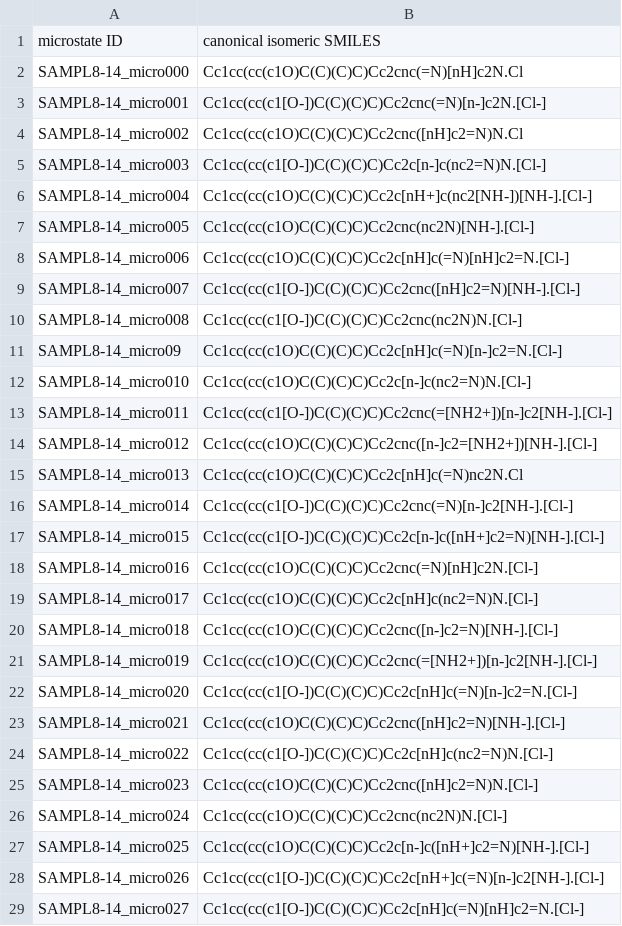
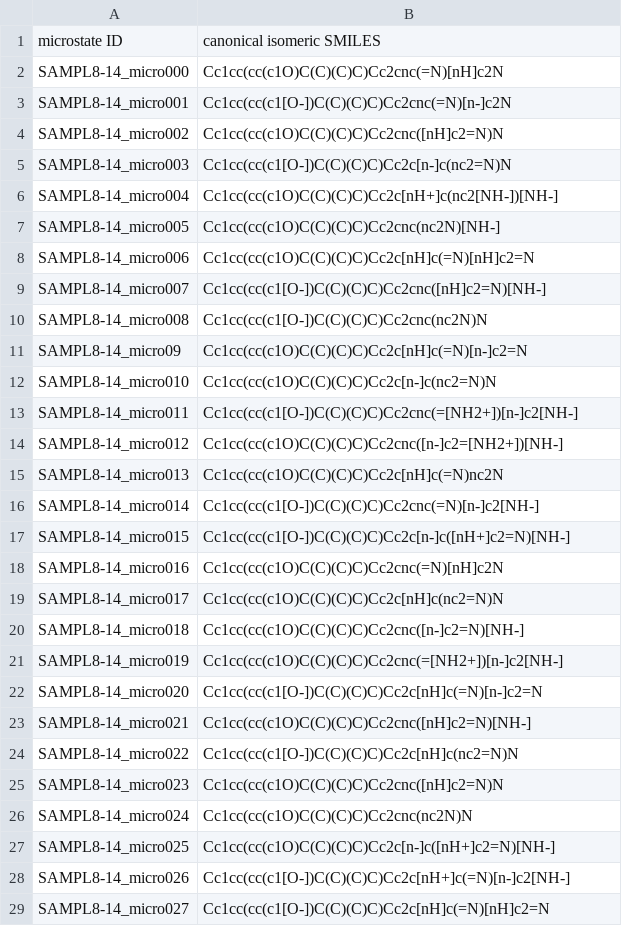
Before and after one commit to samplchallenges/SAMPL8, a CSV file: physical_properties/microstates/SAMPL8-14_microstates.csv, drawn as a sheet; only a part is shown; the diff covers the shown part only.

Commit message:
Remove SAMPL8-14 microstate counterion

```diff
--- a/physical_properties/microstates/SAMPL8-14_microstates.csv
+++ b/physical_properties/microstates/SAMPL8-14_microstates.csv
@@ -1,29 +1,29 @@
 microstate ID,canonical isomeric SMILES
-SAMPL8-14_micro000,Cc1cc(cc(c1O)C(C)(C)C)Cc2cnc(=N)[nH]c2N.Cl
-SAMPL8-14_micro001,Cc1cc(cc(c1[O-])C(C)(C)C)Cc2cnc(=N)[n-]c2N.[Cl-]
-SAMPL8-14_micro002,Cc1cc(cc(c1O)C(C)(C)C)Cc2cnc([nH]c2=N)N.Cl
-SAMPL8-14_micro003,Cc1cc(cc(c1[O-])C(C)(C)C)Cc2c[n-]c(nc2=N)N.[Cl-]
-SAMPL8-14_micro004,Cc1cc(cc(c1O)C(C)(C)C)Cc2c[nH+]c(nc2[NH-])[NH-].[Cl-]
-SAMPL8-14_micro005,Cc1cc(cc(c1O)C(C)(C)C)Cc2cnc(nc2N)[NH-].[Cl-]
-SAMPL8-14_micro006,Cc1cc(cc(c1O)C(C)(C)C)Cc2c[nH]c(=N)[nH]c2=N.[Cl-]
-SAMPL8-14_micro007,Cc1cc(cc(c1[O-])C(C)(C)C)Cc2cnc([nH]c2=N)[NH-].[Cl-]
-SAMPL8-14_micro008,Cc1cc(cc(c1[O-])C(C)(C)C)Cc2cnc(nc2N)N.[Cl-]
-SAMPL8-14_micro09,Cc1cc(cc(c1O)C(C)(C)C)Cc2c[nH]c(=N)[n-]c2=N.[Cl-]
-SAMPL8-14_micro010,Cc1cc(cc(c1O)C(C)(C)C)Cc2c[n-]c(nc2=N)N.[Cl-]
-SAMPL8-14_micro011,Cc1cc(cc(c1[O-])C(C)(C)C)Cc2cnc(=[NH2+])[n-]c2[NH-].[Cl-]
-SAMPL8-14_micro012,Cc1cc(cc(c1O)C(C)(C)C)Cc2cnc([n-]c2=[NH2+])[NH-].[Cl-]
-SAMPL8-14_micro013,Cc1cc(cc(c1O)C(C)(C)C)Cc2c[nH]c(=N)nc2N.Cl
-SAMPL8-14_micro014,Cc1cc(cc(c1[O-])C(C)(C)C)Cc2cnc(=N)[n-]c2[NH-].[Cl-]
-SAMPL8-14_micro015,Cc1cc(cc(c1[O-])C(C)(C)C)Cc2c[n-]c([nH+]c2=N)[NH-].[Cl-]
-SAMPL8-14_micro016,Cc1cc(cc(c1O)C(C)(C)C)Cc2cnc(=N)[nH]c2N.[Cl-]
-SAMPL8-14_micro017,Cc1cc(cc(c1O)C(C)(C)C)Cc2c[nH]c(nc2=N)N.[Cl-]
-SAMPL8-14_micro018,Cc1cc(cc(c1O)C(C)(C)C)Cc2cnc([n-]c2=N)[NH-].[Cl-]
-SAMPL8-14_micro019,Cc1cc(cc(c1O)C(C)(C)C)Cc2cnc(=[NH2+])[n-]c2[NH-].[Cl-]
-SAMPL8-14_micro020,Cc1cc(cc(c1[O-])C(C)(C)C)Cc2c[nH]c(=N)[n-]c2=N.[Cl-]
-SAMPL8-14_micro021,Cc1cc(cc(c1O)C(C)(C)C)Cc2cnc([nH]c2=N)[NH-].[Cl-]
-SAMPL8-14_micro022,Cc1cc(cc(c1[O-])C(C)(C)C)Cc2c[nH]c(nc2=N)N.[Cl-]
-SAMPL8-14_micro023,Cc1cc(cc(c1O)C(C)(C)C)Cc2cnc([nH]c2=N)N.[Cl-]
-SAMPL8-14_micro024,Cc1cc(cc(c1O)C(C)(C)C)Cc2cnc(nc2N)N.[Cl-]
-SAMPL8-14_micro025,Cc1cc(cc(c1O)C(C)(C)C)Cc2c[n-]c([nH+]c2=N)[NH-].[Cl-]
-SAMPL8-14_micro026,Cc1cc(cc(c1[O-])C(C)(C)C)Cc2c[nH+]c(=N)[n-]c2[NH-].[Cl-]
-SAMPL8-14_micro027,Cc1cc(cc(c1[O-])C(C)(C)C)Cc2c[nH]c(=N)[nH]c2=N.[Cl-]
+SAMPL8-14_micro000,Cc1cc(cc(c1O)C(C)(C)C)Cc2cnc(=N)[nH]c2N
+SAMPL8-14_micro001,Cc1cc(cc(c1[O-])C(C)(C)C)Cc2cnc(=N)[n-]c2N
+SAMPL8-14_micro002,Cc1cc(cc(c1O)C(C)(C)C)Cc2cnc([nH]c2=N)N
+SAMPL8-14_micro003,Cc1cc(cc(c1[O-])C(C)(C)C)Cc2c[n-]c(nc2=N)N
+SAMPL8-14_micro004,Cc1cc(cc(c1O)C(C)(C)C)Cc2c[nH+]c(nc2[NH-])[NH-]
+SAMPL8-14_micro005,Cc1cc(cc(c1O)C(C)(C)C)Cc2cnc(nc2N)[NH-]
+SAMPL8-14_micro006,Cc1cc(cc(c1O)C(C)(C)C)Cc2c[nH]c(=N)[nH]c2=N
+SAMPL8-14_micro007,Cc1cc(cc(c1[O-])C(C)(C)C)Cc2cnc([nH]c2=N)[NH-]
+SAMPL8-14_micro008,Cc1cc(cc(c1[O-])C(C)(C)C)Cc2cnc(nc2N)N
+SAMPL8-14_micro09,Cc1cc(cc(c1O)C(C)(C)C)Cc2c[nH]c(=N)[n-]c2=N
+SAMPL8-14_micro010,Cc1cc(cc(c1O)C(C)(C)C)Cc2c[n-]c(nc2=N)N
+SAMPL8-14_micro011,Cc1cc(cc(c1[O-])C(C)(C)C)Cc2cnc(=[NH2+])[n-]c2[NH-]
+SAMPL8-14_micro012,Cc1cc(cc(c1O)C(C)(C)C)Cc2cnc([n-]c2=[NH2+])[NH-]
+SAMPL8-14_micro013,Cc1cc(cc(c1O)C(C)(C)C)Cc2c[nH]c(=N)nc2N
+SAMPL8-14_micro014,Cc1cc(cc(c1[O-])C(C)(C)C)Cc2cnc(=N)[n-]c2[NH-]
+SAMPL8-14_micro015,Cc1cc(cc(c1[O-])C(C)(C)C)Cc2c[n-]c([nH+]c2=N)[NH-]
+SAMPL8-14_micro016,Cc1cc(cc(c1O)C(C)(C)C)Cc2cnc(=N)[nH]c2N
+SAMPL8-14_micro017,Cc1cc(cc(c1O)C(C)(C)C)Cc2c[nH]c(nc2=N)N
+SAMPL8-14_micro018,Cc1cc(cc(c1O)C(C)(C)C)Cc2cnc([n-]c2=N)[NH-]
+SAMPL8-14_micro019,Cc1cc(cc(c1O)C(C)(C)C)Cc2cnc(=[NH2+])[n-]c2[NH-]
+SAMPL8-14_micro020,Cc1cc(cc(c1[O-])C(C)(C)C)Cc2c[nH]c(=N)[n-]c2=N
+SAMPL8-14_micro021,Cc1cc(cc(c1O)C(C)(C)C)Cc2cnc([nH]c2=N)[NH-]
+SAMPL8-14_micro022,Cc1cc(cc(c1[O-])C(C)(C)C)Cc2c[nH]c(nc2=N)N
+SAMPL8-14_micro023,Cc1cc(cc(c1O)C(C)(C)C)Cc2cnc([nH]c2=N)N
+SAMPL8-14_micro024,Cc1cc(cc(c1O)C(C)(C)C)Cc2cnc(nc2N)N
+SAMPL8-14_micro025,Cc1cc(cc(c1O)C(C)(C)C)Cc2c[n-]c([nH+]c2=N)[NH-]
+SAMPL8-14_micro026,Cc1cc(cc(c1[O-])C(C)(C)C)Cc2c[nH+]c(=N)[n-]c2[NH-]
+SAMPL8-14_micro027,Cc1cc(cc(c1[O-])C(C)(C)C)Cc2c[nH]c(=N)[nH]c2=N
```
Also changed, not shown: 7 edited cells elsewhere in this file.
